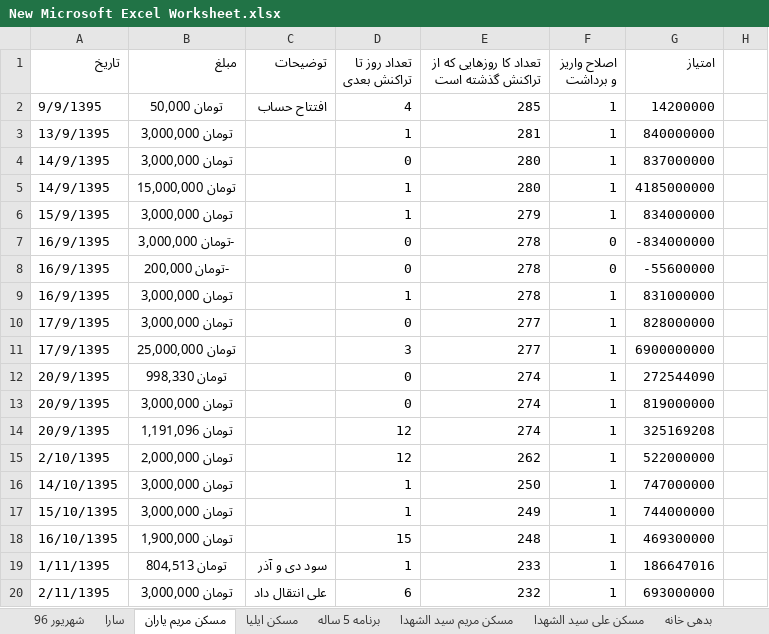
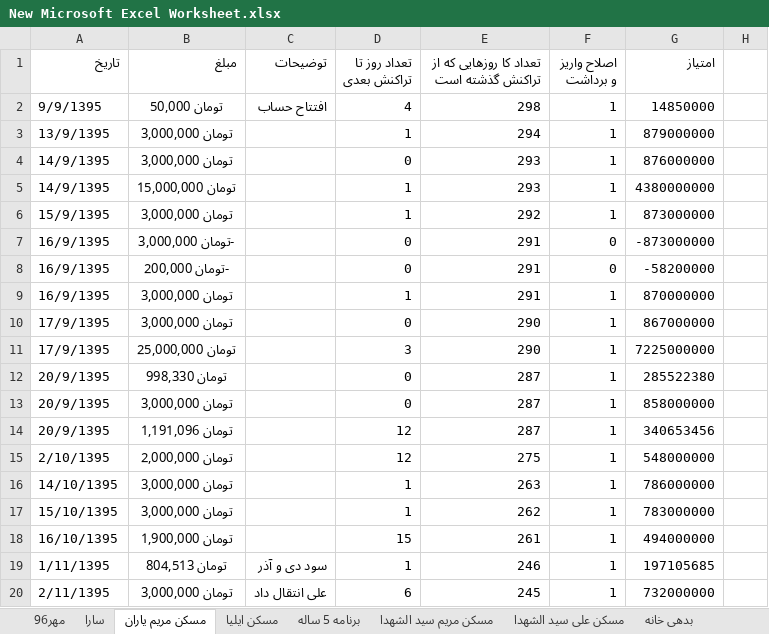
Before and after one commit to ali61n60/AudioDemo, an Excel workbook: AudioDemo/finance/New Microsoft Excel Worksheet.xlsx, sheet مسکن مریم یاران, drawn as a sheet; only a part is shown; values as stored, in another font and other column widths than the file's, no borders; the diff covers the shown part only; the diff names each change by its address in the sheet, - before the commit and + after, or states it on an @@ line.

```diff
--- a/AudioDemo/finance/New Microsoft Excel Worksheet.xlsx (sheet مسکن مریم یاران)
+++ b/AudioDemo/finance/New Microsoft Excel Worksheet.xlsx (sheet مسکن مریم یاران)
+sheet tab: مهر96
-E2: 285
+E2: 298
-G2 (امتیاز): 14200000
+G2 (امتیاز): 14850000
-E3: 281
+E3: 294
-G3 (امتیاز): 840000000
+G3 (امتیاز): 879000000
-E4:E5: 280
+E4:E5: 293
-G4 (امتیاز): 837000000
+G4 (امتیاز): 876000000
-G5 (امتیاز): 4185000000
+G5 (امتیاز): 4380000000
-E6: 279
+E6: 292
-G6 (امتیاز): 834000000
+G6 (امتیاز): 873000000
-E7:E9: 278
+E7:E9: 291
-G7 (امتیاز): -834000000
+G7 (امتیاز): -873000000
-G8 (امتیاز): -55600000
+G8 (امتیاز): -58200000
-G9 (امتیاز): 831000000
+G9 (امتیاز): 870000000
-E10:E11: 277
+E10:E11: 290
-G10 (امتیاز): 828000000
+G10 (امتیاز): 867000000
-G11 (امتیاز): 6900000000
+G11 (امتیاز): 7225000000
-E12:E14: 274
+E12:E14: 287
-G12 (امتیاز): 272544090
+G12 (امتیاز): 285522380
-G13 (امتیاز): 819000000
+G13 (امتیاز): 858000000
-G14 (امتیاز): 325169208
+G14 (امتیاز): 340653456
-E15: 262
+E15: 275
-G15 (امتیاز): 522000000
+G15 (امتیاز): 548000000
-E16: 250
+E16: 263
-G16 (امتیاز): 747000000
+G16 (امتیاز): 786000000
-E17: 249
+E17: 262
-G17 (امتیاز): 744000000
+G17 (امتیاز): 783000000
-E18: 248
+E18: 261
-G18 (امتیاز): 469300000
+G18 (امتیاز): 494000000
-E19: 233
+E19: 246
-G19 (امتیاز): 186647016
+G19 (امتیاز): 197105685
-E20: 232
+E20: 245
-G20 (امتیاز): 693000000
+G20 (امتیاز): 732000000
```
Also changed, not shown: 1 added row, 1 removed row and 131 edited cells elsewhere in this sheet, sheet سارا, sheet مسکن ایلیا, sheet برنامه 5 ساله, sheet شهریور 96, other sheet tabs.
